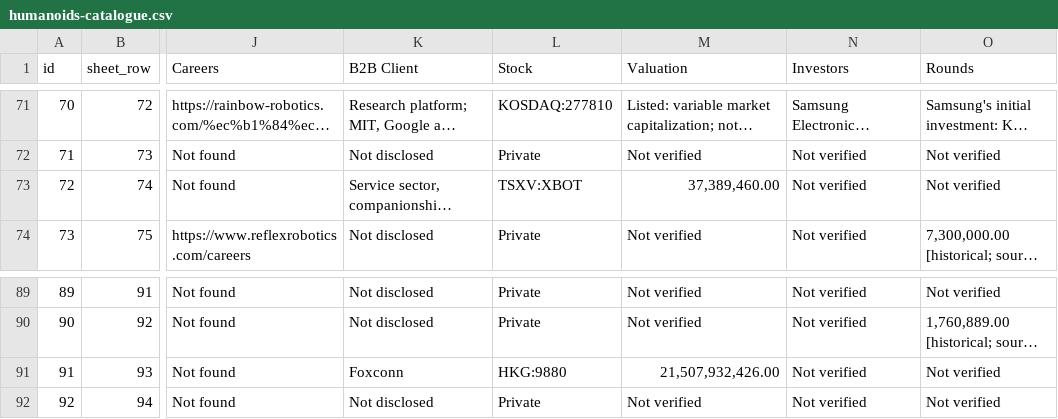
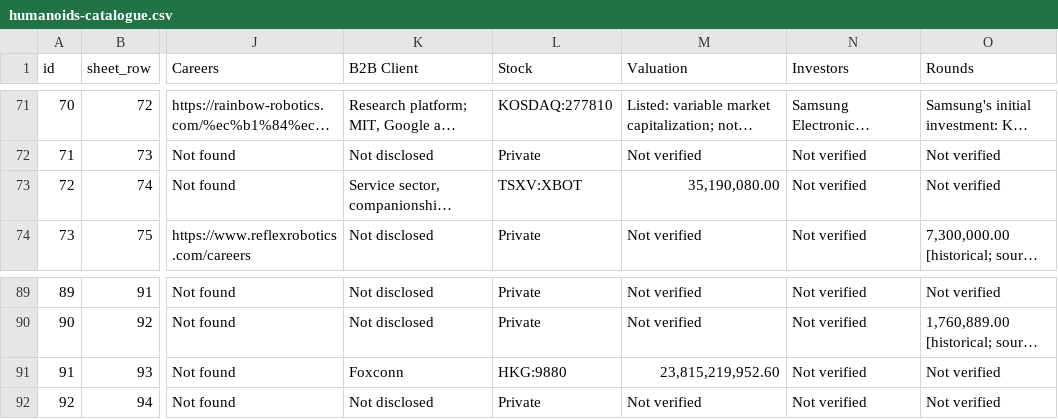
Before and after one commit to integrarobot/whyhumanoid, a CSV file: data/humanoids-catalogue.csv, drawn as a sheet; only a part is shown, gaps mark what is left out; long unchanged cells end in …; the diff names each change by its address in the sheet, - before the commit and + after, or states it on an @@ line.

```diff
--- a/data/humanoids-catalogue.csv
+++ b/data/humanoids-catalogue.csv
-M73 (Valuation): 37,389,460.00
+M73 (Valuation): 35,190,080.00
-M91 (Valuation): 21,507,932,426.00
+M91 (Valuation): 23,815,219,952.60
```
Also changed, not shown: 4 other files.
